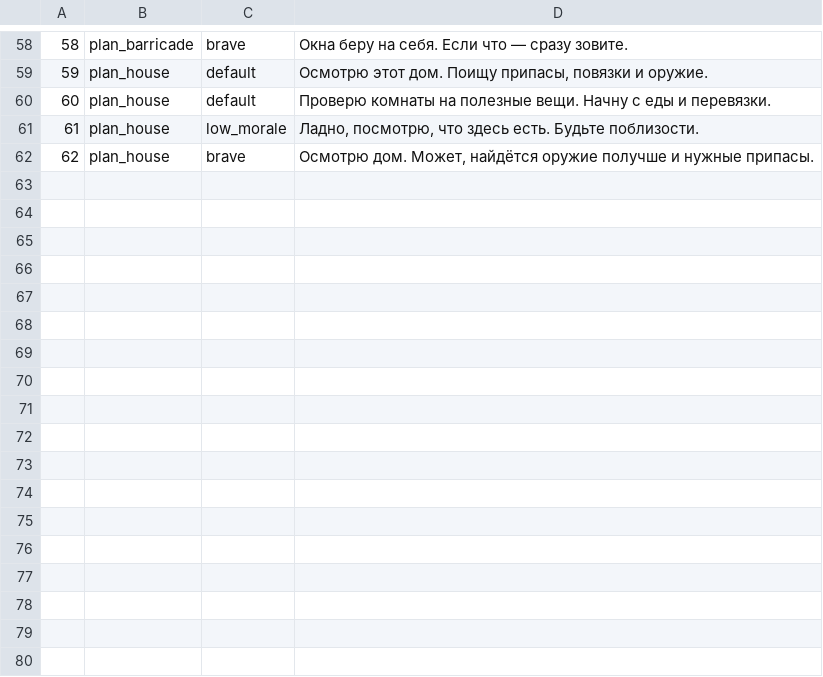
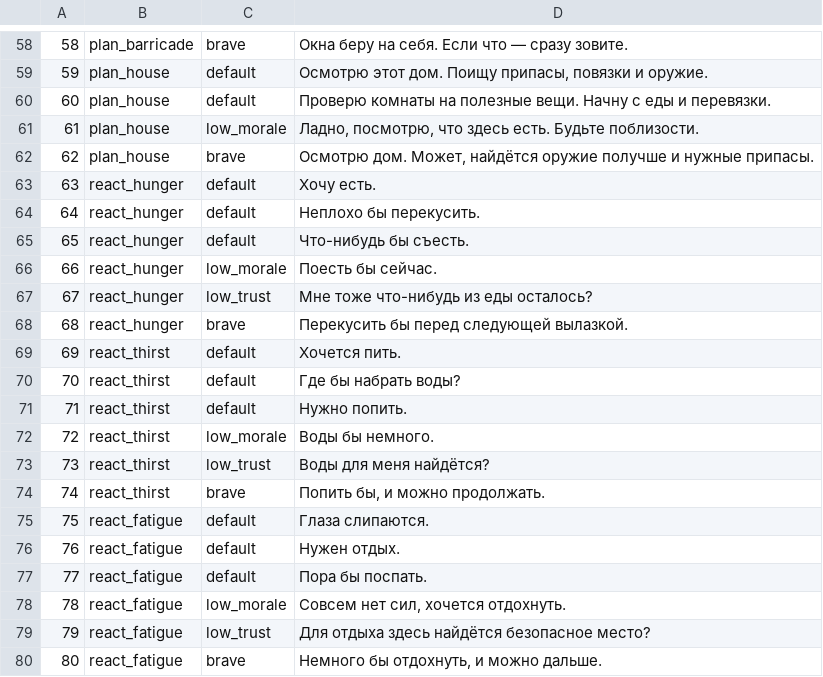
Before and after one commit to j0schihatake/Npc_ProjectZomboid, a TSV file: src/main/resources/personal-knox/dialogues.tsv, drawn as a sheet; only a part is shown, gaps mark what is left out; the diff names each change by its address in the sheet, - before the commit and + after, or states it on an @@ line.

Commit message:
Add real-need speech reactions with shared cooldown and combat priority

```diff
--- a/src/main/resources/personal-knox/dialogues.tsv
+++ b/src/main/resources/personal-knox/dialogues.tsv
+row 63: 63 | react_hunger | default | Хочу есть.
+row 64: 64 | react_hunger | default | Неплохо бы перекусить.
+row 65: 65 | react_hunger | default | Что-нибудь бы съесть.
+row 66: 66 | react_hunger | low_morale | Поесть бы сейчас.
+row 67: 67 | react_hunger | low_trust | Мне тоже что-нибудь из еды осталось?
+row 68: 68 | react_hunger | brave | Перекусить бы перед следующей вылазкой.
+row 69: 69 | react_thirst | default | Хочется пить.
+row 70: 70 | react_thirst | default | Где бы набрать воды?
+row 71: 71 | react_thirst | default | Нужно попить.
+row 72: 72 | react_thirst | low_morale | Воды бы немного.
+row 73: 73 | react_thirst | low_trust | Воды для меня найдётся?
+row 74: 74 | react_thirst | brave | Попить бы, и можно продолжать.
+row 75: 75 | react_fatigue | default | Глаза слипаются.
+row 76: 76 | react_fatigue | default | Нужен отдых.
+row 77: 77 | react_fatigue | default | Пора бы поспать.
+row 78: 78 | react_fatigue | low_morale | Совсем нет сил, хочется отдохнуть.
+row 79: 79 | react_fatigue | low_trust | Для отдыха здесь найдётся безопасное место?
+row 80: 80 | react_fatigue | brave | Немного бы отдохнуть, и можно дальше.
```
Also changed, not shown: 12 other files.
